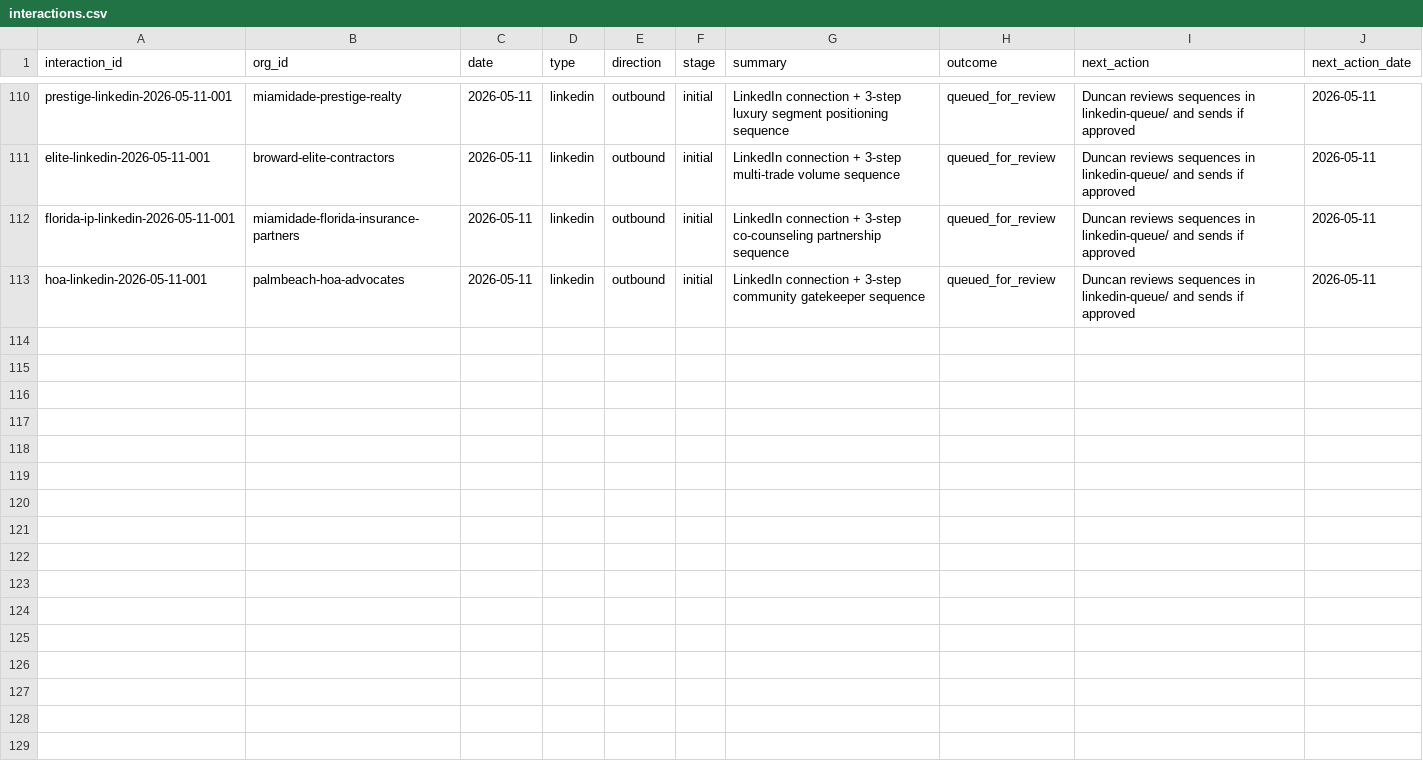
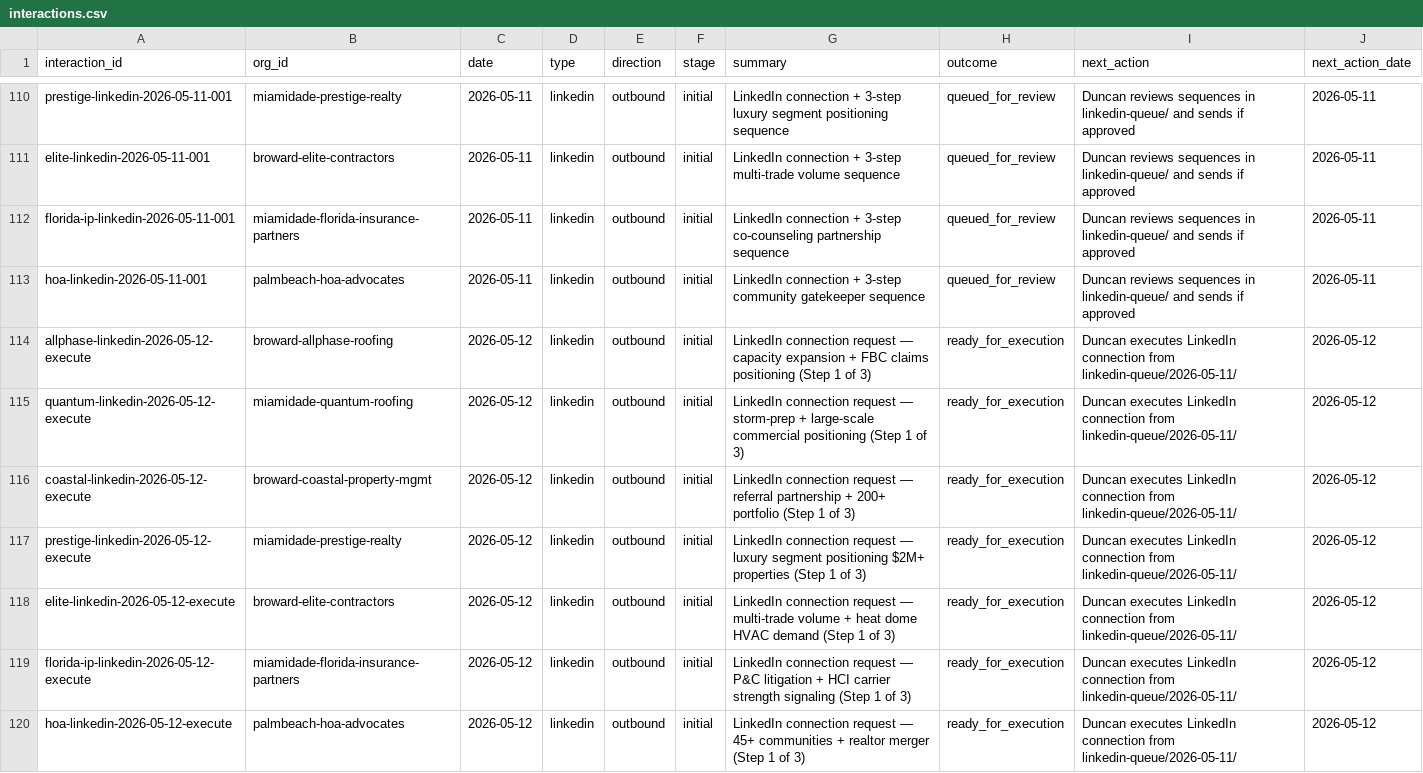
Before and after one commit to duncan727-debug/-robinhood-adjusting, a CSV file: crm/interactions.csv, drawn as a sheet; only a part is shown, gaps mark what is left out.

```diff
--- a/crm/interactions.csv
+++ b/crm/interactions.csv
@@ -113 +113,8 @@ florida-ip-linkedin-2026-05-11-001,miamidade-florida-insurance-partners,2026-05-
 hoa-linkedin-2026-05-11-001,palmbeach-hoa-advocates,2026-05-11,linkedin,outbound,initial,LinkedIn connection + 3-step community gatekeeper sequence,queued_for_review,Duncan reviews sequences in linkedin-queue/ and sends if approved,2026-05-11
+allphase-linkedin-2026-05-12-execute,broward-allphase-roofing,2026-05-12,linkedin,outbound,initial,LinkedIn connection request — capacity expansion + FBC claims positioning (Step 1 of 3),ready_for_execution,Duncan executes LinkedIn connection from linkedin-queue/2026-05-11/,2026-05-12
+quantum-linkedin-2026-05-12-execute,miamidade-quantum-roofing,2026-05-12,linkedin,outbound,initial,LinkedIn connection request — storm-prep + large-scale commercial positioning (Step 1 of 3),ready_for_execution,Duncan executes LinkedIn connection from linkedin-queue/2026-05-11/,2026-05-12
+coastal-linkedin-2026-05-12-execute,broward-coastal-property-mgmt,2026-05-12,linkedin,outbound,initial,LinkedIn connection request — referral partnership + 200+ portfolio (Step 1 of 3),ready_for_execution,Duncan executes LinkedIn connection from linkedin-queue/2026-05-11/,2026-05-12
+prestige-linkedin-2026-05-12-execute,miamidade-prestige-realty,2026-05-12,linkedin,outbound,initial,LinkedIn connection request — luxury segment positioning $2M+ properties (Step 1 of 3),ready_for_execution,Duncan executes LinkedIn connection from linkedin-queue/2026-05-11/,2026-05-12
+elite-linkedin-2026-05-12-execute,broward-elite-contractors,2026-05-12,linkedin,outbound,initial,LinkedIn connection request — multi-trade volume + heat dome HVAC demand (Step 1 of 3),ready_for_execution,Duncan executes LinkedIn connection from linkedin-queue/2026-05-11/,2026-05-12
+florida-ip-linkedin-2026-05-12-execute,miamidade-florida-insurance-partners,2026-05-12,linkedin,outbound,initial,LinkedIn connection request — P&C litigation + HCI carrier strength signaling (Step 1 of 3),ready_for_execution,Duncan executes LinkedIn connection from linkedin-queue/2026-05-11/,2026-05-12
+hoa-linkedin-2026-05-12-execute,palmbeach-hoa-advocates,2026-05-12,linkedin,outbound,initial,LinkedIn connection request — 45+ communities + realtor merger (Step 1 of 3),ready_for_execution,Duncan executes LinkedIn connection from linkedin-queue/2026-05-11/,2026-05-12
```
Also changed, not shown: crm/organizations.csv, 48 other files.
